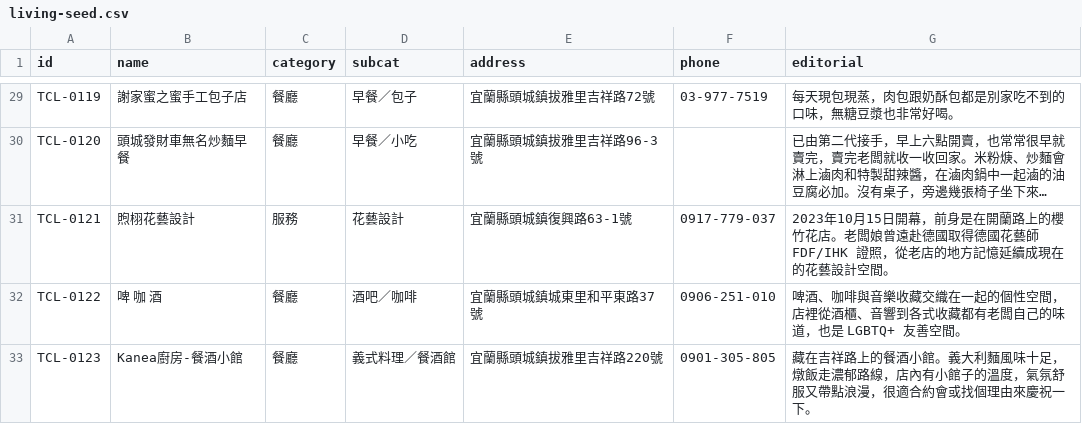
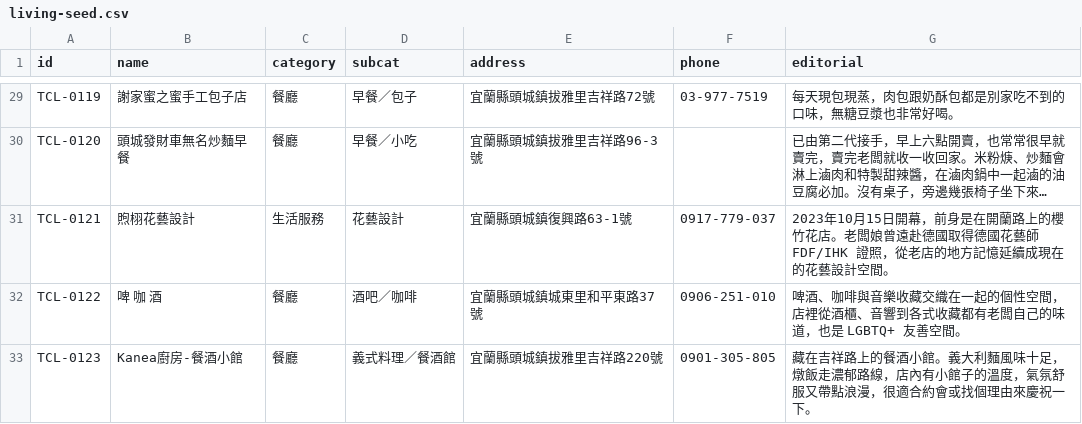
Before and after one commit to bigmax-source/toucheng-living, a CSV file: living-seed.csv, drawn as a sheet; only a part is shown, gaps mark what is left out; long unchanged cells end in …; the diff covers the shown part only; the diff names each change by its address in the sheet, - before the commit and + after, or states it on an @@ line.

```diff
--- a/living-seed.csv
+++ b/living-seed.csv
-C31 (category): 服務
+C31 (category): 生活服務
```
Also changed, not shown: 1 added row and 5 edited cells elsewhere in this file, 4 other files.
